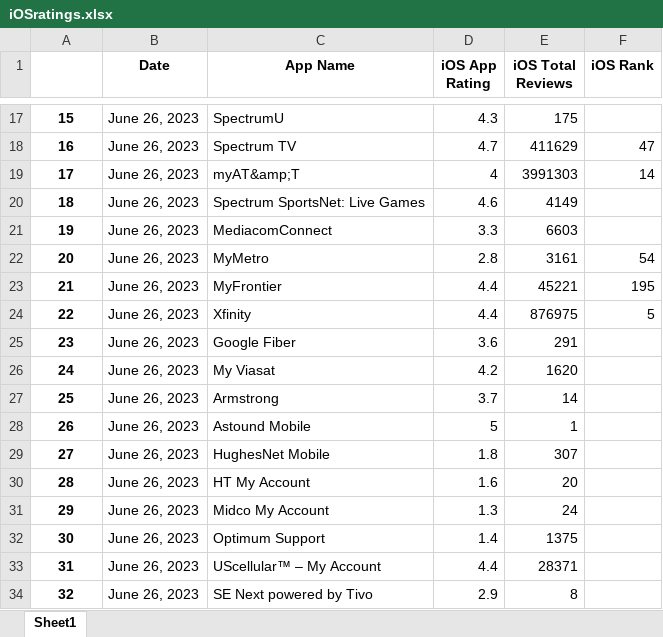
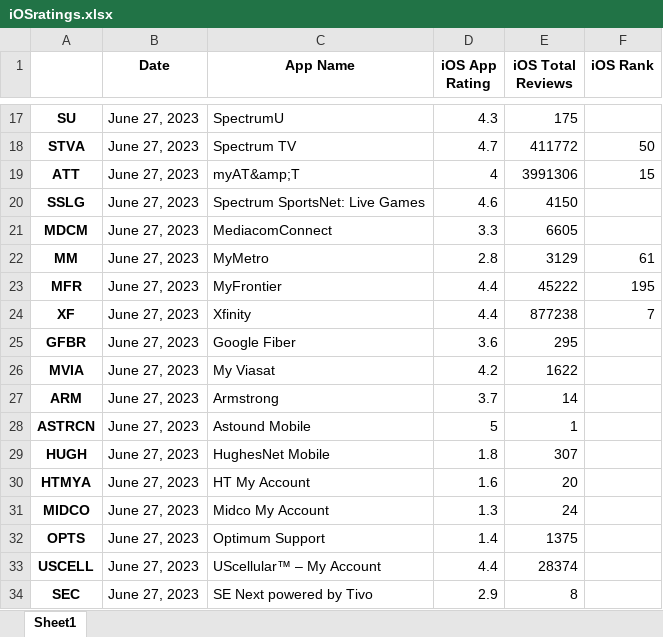
Before and after one commit to svp5506/App-Store-Stats-Scraper, an Excel workbook: iOSratings.xlsx, sheet Sheet1, drawn as a sheet; only a part is shown, gaps mark what is left out; values as stored, in another font and other column widths than the file's, no borders; removed rows and columns are numbered as before the commit, all else as after; the diff covers the shown part only; the diff names each change by its address in the sheet, - before the commit and + after, or states it on an @@ line.

Commit message:
App Index Values for Dataframe Join

```diff
--- a/iOSratings.xlsx (sheet Sheet1)
+++ b/iOSratings.xlsx (sheet Sheet1)
-A17: 15
+A17: SU
-B17 (Date): June 26, 2023
+B17 (Date): June 27, 2023
-row 18: 16 | June 26, 2023 | Spectrum TV | 4.7 | 411629 | 47
-row 19: 17 | June 26, 2023 | myAT&amp;T | 4 | 3991303 | 14
+row 18: STVA | June 27, 2023 | Spectrum TV | 4.7 | 411772 | 50
+row 19: ATT | June 27, 2023 | myAT&amp;T | 4 | 3991306 | 15
-A20: 18
+A20: SSLG
-B20:B21 (Date): June 26, 2023
+B20:B21 (Date): June 27, 2023
-E20 (iOS Total Reviews): 4149
+E20 (iOS Total Reviews): 4150
-A21: 19
+A21: MDCM
-E21 (iOS Total Reviews): 6603
+E21 (iOS Total Reviews): 6605
-row 22: 20 | June 26, 2023 | MyMetro | 2.8 | 3161 | 54
+row 22: MM | June 27, 2023 | MyMetro | 2.8 | 3129 | 61
-A23: 21
+A23: MFR
-B23 (Date): June 26, 2023
+B23 (Date): June 27, 2023
-E23 (iOS Total Reviews): 45221
+E23 (iOS Total Reviews): 45222
-row 24: 22 | June 26, 2023 | Xfinity | 4.4 | 876975 | 5
+row 24: XF | June 27, 2023 | Xfinity | 4.4 | 877238 | 7
-A25: 23
+A25: GFBR
-B25:B34 (Date): June 26, 2023
+B25:B34 (Date): June 27, 2023
-E25 (iOS Total Reviews): 291
+E25 (iOS Total Reviews): 295
-A26: 24
+A26: MVIA
-E26 (iOS Total Reviews): 1620
+E26 (iOS Total Reviews): 1622
-A27: 25
+A27: ARM
-A28: 26
+A28: ASTRCN
-A29: 27
+A29: HUGH
-A30: 28
+A30: HTMYA
-A31: 29
+A31: MIDCO
-A32: 30
+A32: OPTS
-A33: 31
+A33: USCELL
-E33 (iOS Total Reviews): 28371
+E33 (iOS Total Reviews): 28374
-A34: 32
+A34: SEC
```
Also changed, not shown: 8 added rows, 8 removed rows and 30 edited cells elsewhere in this sheet, AndroidRatings.xlsx, combinedRatings.xlsx, 4 other files.
